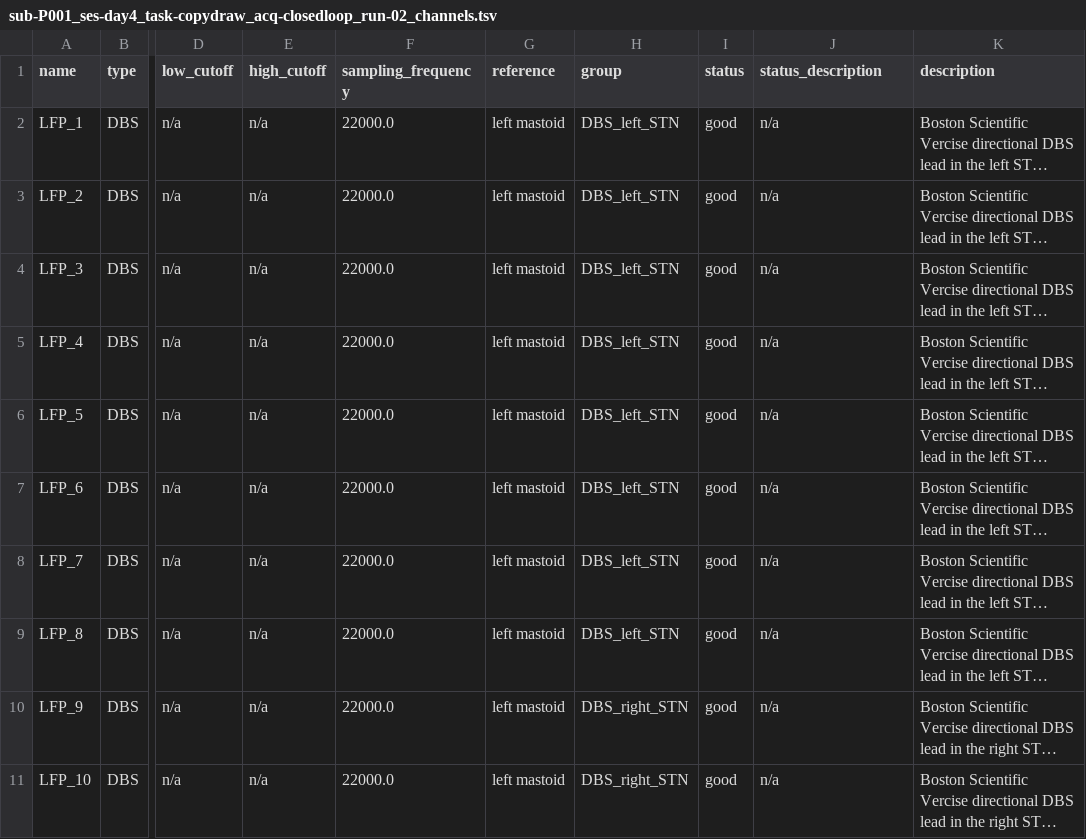
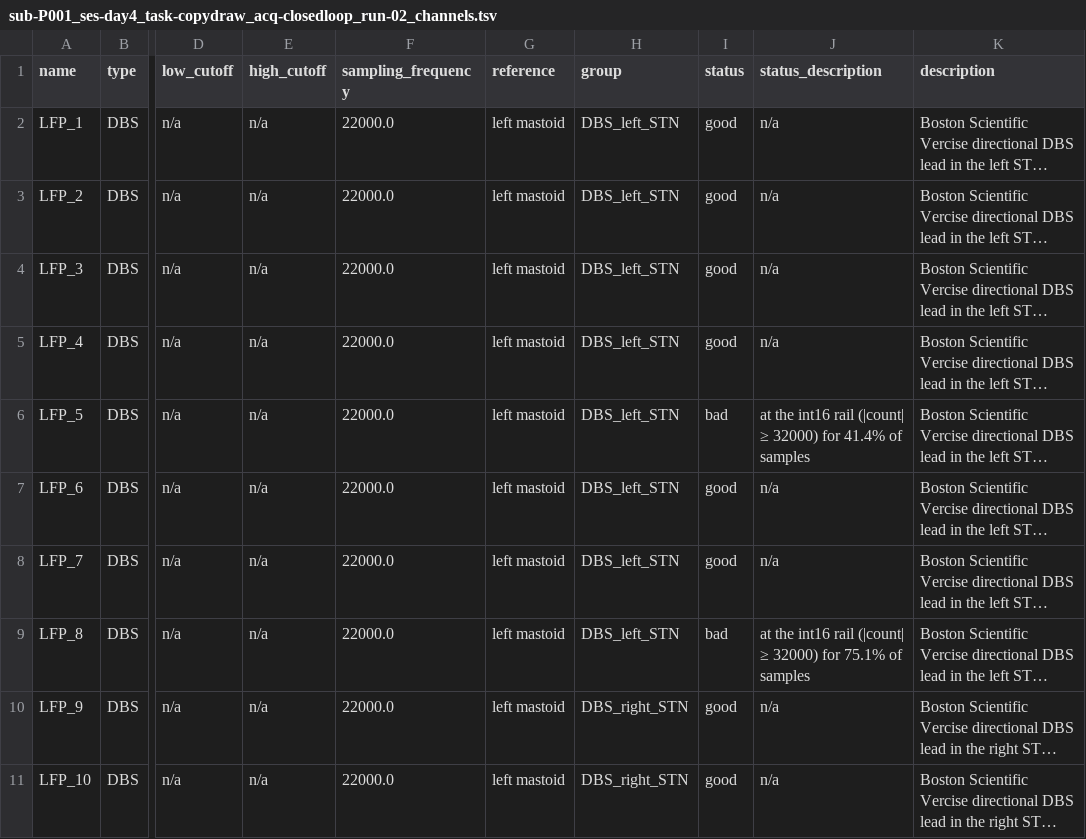
Before and after one commit to julien-gadonneix/nm000433, a TSV file: sub-P001/ses-day4/ieeg/sub-P001_ses-day4_task-copydraw_acq-closedloop_run-02_channels.tsv, drawn as a sheet; only a part is shown, gaps mark what is left out; long unchanged cells end in …; the diff names each change by its address in the sheet, - before the commit and + after, or states it on an @@ line.

```diff
--- a/sub-P001/ses-day4/ieeg/sub-P001_ses-day4_task-copydraw_acq-closedloop_run-02_channels.tsv
+++ b/sub-P001/ses-day4/ieeg/sub-P001_ses-day4_task-copydraw_acq-closedloop_run-02_channels.tsv
-I6 (status): good
+I6 (status): bad
-J6 (status_description): n/a
+J6 (status_description): at the int16 rail (|count| ≥ 32000) for 41.4% of samples
-I9 (status): good
+I9 (status): bad
-J9 (status_description): n/a
+J9 (status_description): at the int16 rail (|count| ≥ 32000) for 75.1% of samples
```
Also changed, not shown: sub-P001/ses-day4/ieeg/sub-P001_ses-day4_task-copydraw_acq-closedloop_run-03_channels.tsv, sub-P001/ses-day4/ieeg/sub-P001_ses-day4_task-copydraw_acq-closedloop_run-04_channels.tsv, 10 other files.
